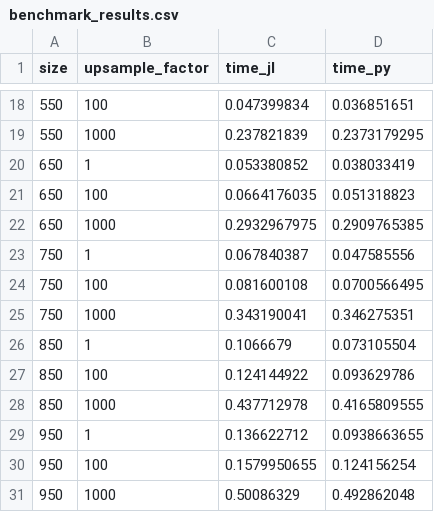
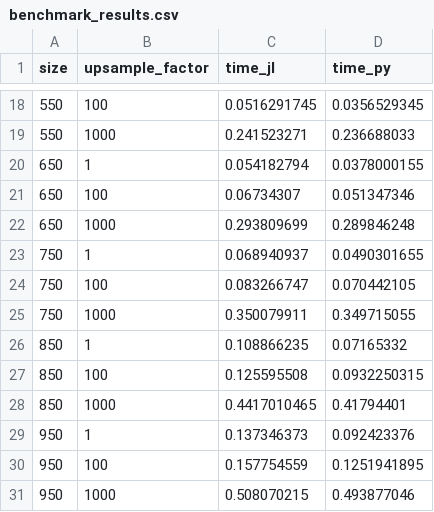
Before and after one commit to JuliaHCI/SubpixelRegistration.jl, a CSV file: bench/benchmark_results.csv, drawn as a sheet; only a part is shown, gaps mark what is left out; the diff covers the shown part only.

```diff
--- a/bench/benchmark_results.csv
+++ b/bench/benchmark_results.csv
@@ -18,14 +18,14 @@ size,upsample_factor,time_jl,time_py
-550,100,0.047399834,0.036851651
-550,1000,0.237821839,0.2373179295
-650,1,0.053380852,0.038033419
-650,100,0.0664176035,0.051318823
-650,1000,0.2932967975,0.2909765385
-750,1,0.067840387,0.047585556
-750,100,0.081600108,0.0700566495
-750,1000,0.343190041,0.346275351
-850,1,0.1066679,0.073105504
-850,100,0.124144922,0.093629786
-850,1000,0.437712978,0.4165809555
-950,1,0.136622712,0.0938663655
-950,100,0.1579950655,0.124156254
-950,1000,0.50086329,0.492862048
+550,100,0.0516291745,0.0356529345
+550,1000,0.241523271,0.236688033
+650,1,0.054182794,0.0378000155
+650,100,0.06734307,0.051347346
+650,1000,0.293809699,0.289846248
+750,1,0.068940937,0.0490301655
+750,100,0.083266747,0.070442105
+750,1000,0.350079911,0.349715055
+850,1,0.108866235,0.07165332
+850,100,0.125595508,0.0932250315
+850,1000,0.4417010465,0.41794401
+950,1,0.137346373,0.092423376
+950,100,0.157754559,0.1251941895
+950,1000,0.508070215,0.493877046
```
Also changed, not shown: 32 edited cells elsewhere in this file, 1 other file.
